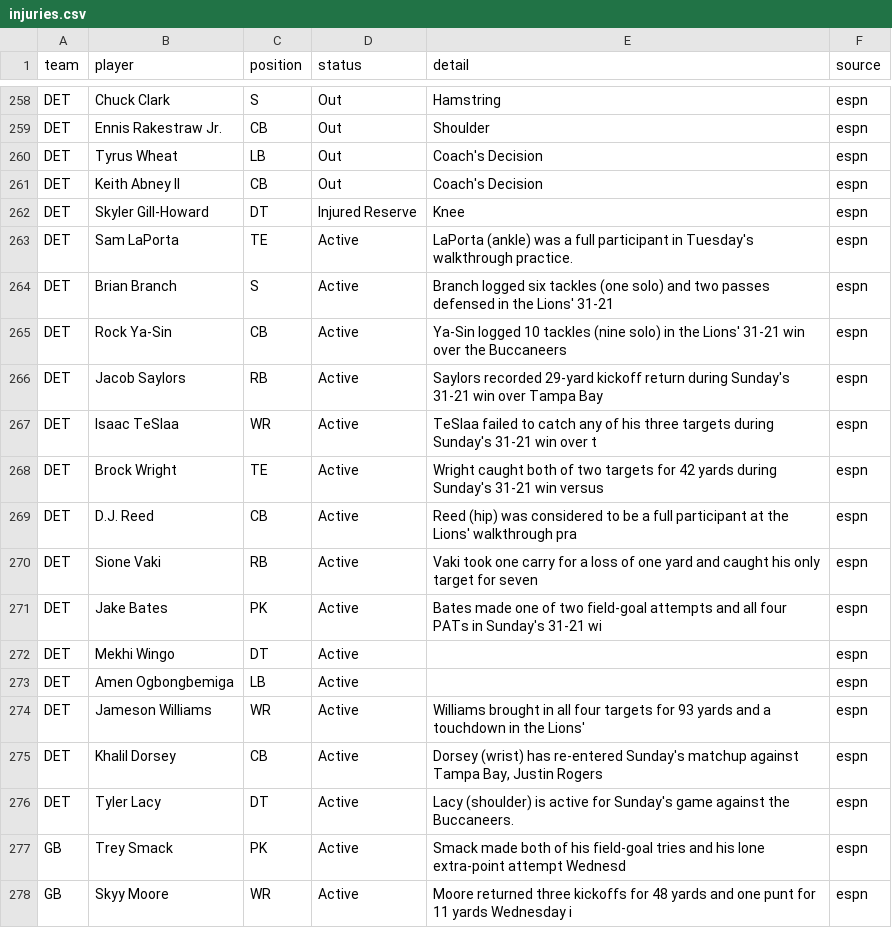
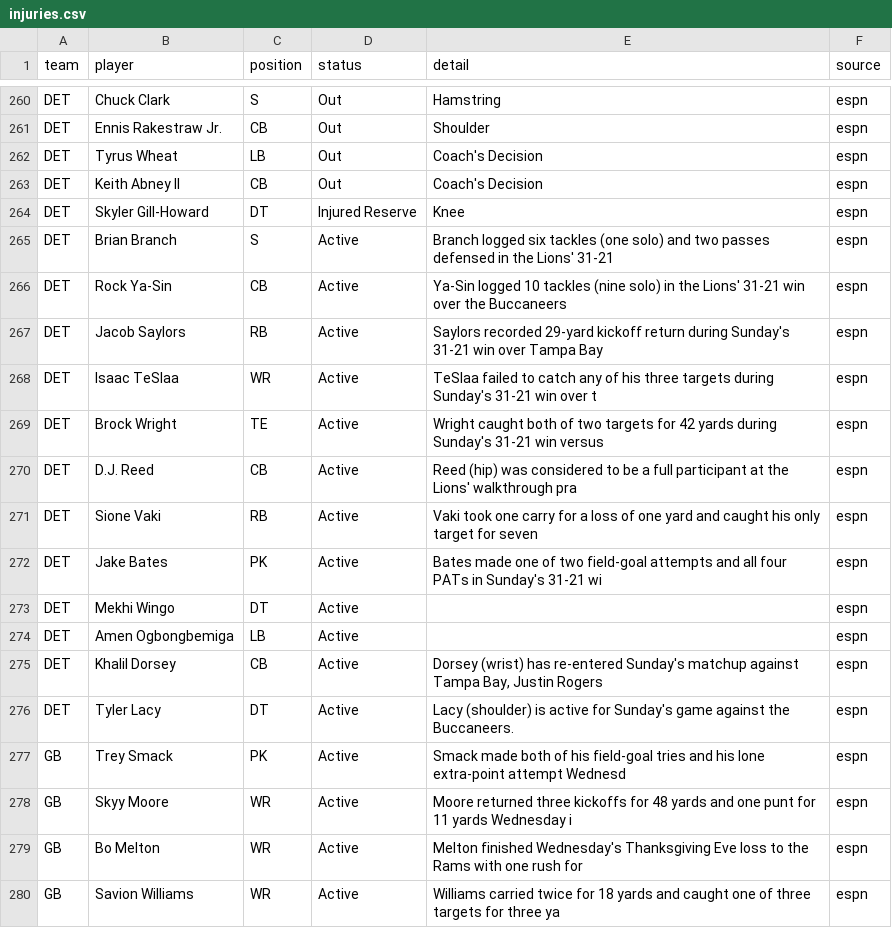
Before and after one commit to bmillercreates/The-Prop-Exchange, a CSV file: data/injuries.csv, drawn as a sheet; only a part is shown, gaps mark what is left out; the shorter side is filled out with more unchanged rows; the diff covers the shown part only.

```diff
--- a/data/injuries.csv
+++ b/data/injuries.csv
@@ -262,3 +264,2 @@ DET,Keith Abney II,CB,Out,Coach's Decision,espn
 DET,Skyler Gill-Howard,DT,Injured Reserve,Knee,espn
-DET,Sam LaPorta,TE,Active,LaPorta (ankle) was a full participant in Tuesday's walkthrough practice.,espn
 DET,Brian Branch,S,Active,Branch logged six tackles (one solo) and two passes defensed in the Lions' 31-21,espn
@@ -273,3 +274,2 @@ DET,Mekhi Wingo,DT,Active,"",espn
 DET,Amen Ogbongbemiga,LB,Active,"",espn
-DET,Jameson Williams,WR,Active,Williams brought in all four targets for 93 yards and a touchdown in the Lions' ,espn
 DET,Khalil Dorsey,CB,Active,"Dorsey (wrist) has re-entered Sunday's matchup against Tampa Bay, Justin Rogers ",espn
```
Also changed, not shown: 15 added rows, 13 removed rows and 6 edited cells elsewhere in this file, 3 other files.
